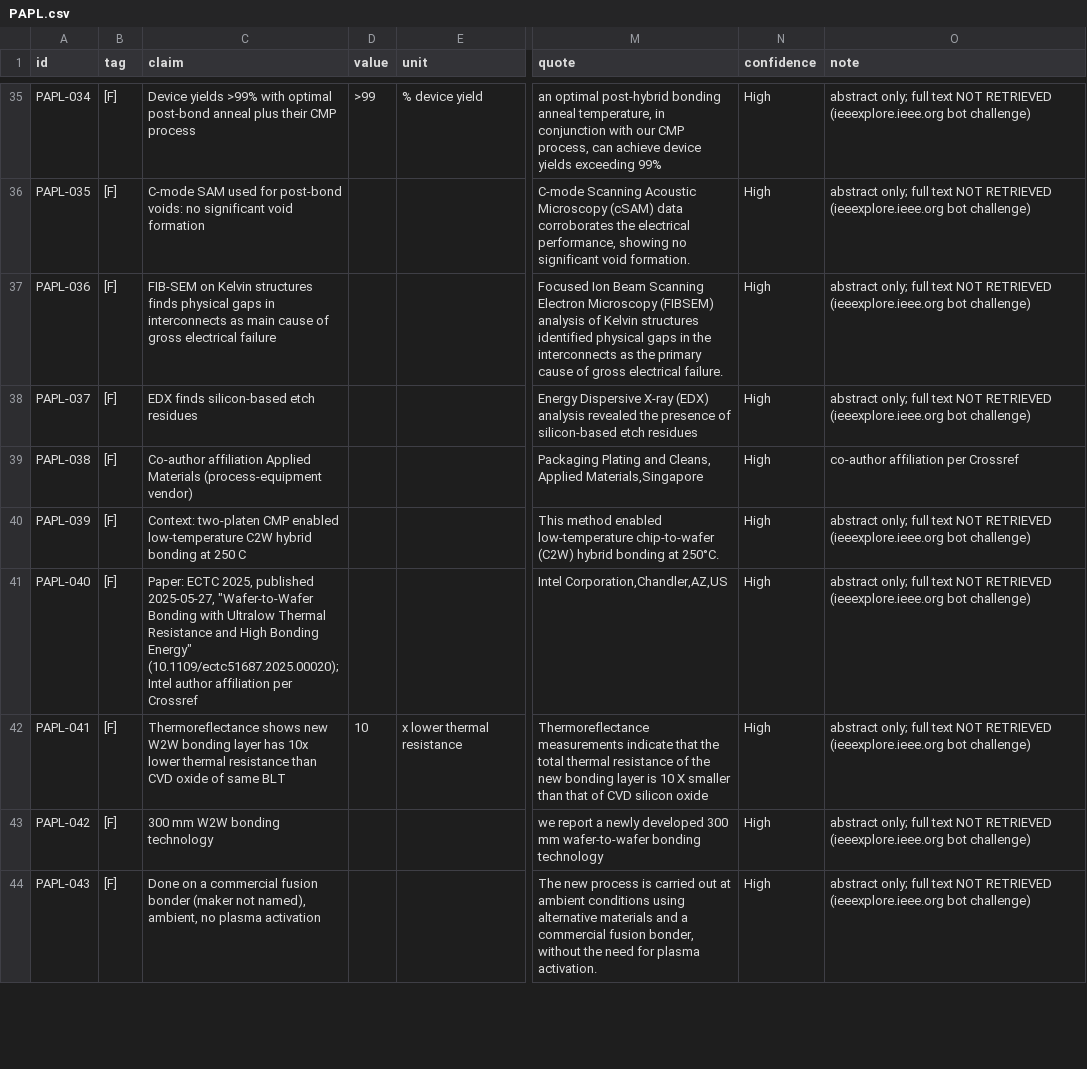
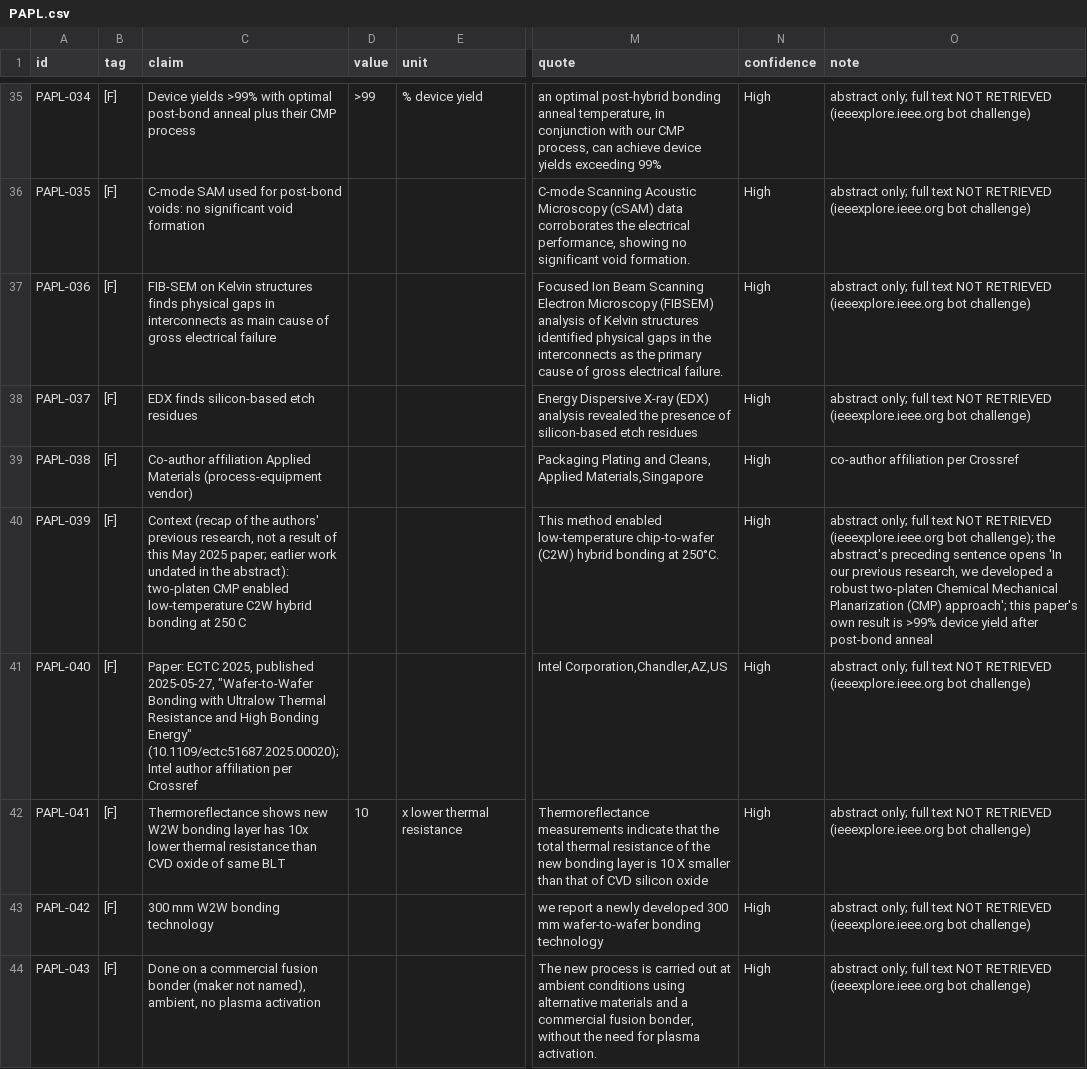
Before and after one commit to chuckylulu/gitTest, a CSV file: research/out/customer_side/parts/PAPL.csv, drawn as a sheet; only a part is shown, gaps mark what is left out; the diff covers the shown part only; the diff names each change by its address in the sheet, - before the commit and + after, or states it on an @@ line.

```diff
--- a/research/out/customer_side/parts/PAPL.csv
+++ b/research/out/customer_side/parts/PAPL.csv
-C40 (claim): Context: two-platen CMP…
+C40 (claim): Context (recap of the authors' previous research, not a result of this May 2025 paper; earlier work undated in the abstract): two-platen CMP…
-O40 (note): …(ieeexplore.ieee.org bot challenge)
+O40 (note): …(ieeexplore.ieee.org bot challenge); the abstract's preceding sentence opens 'In our previous research, we developed a robust two-platen Chemical Mechanical Planarization (CMP) approach'; this paper's own result is >99% device yield after post-bond anneal
```
Also changed, not shown: 1 added row and 30 edited cells elsewhere in this file, research/out/customer_side/calc/quote_check_merged.csv, research/out/customer_side/calc/section1_table.csv, 21 other files.
